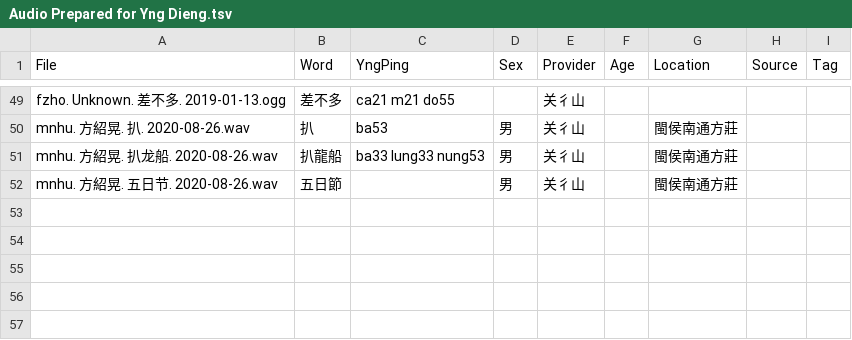
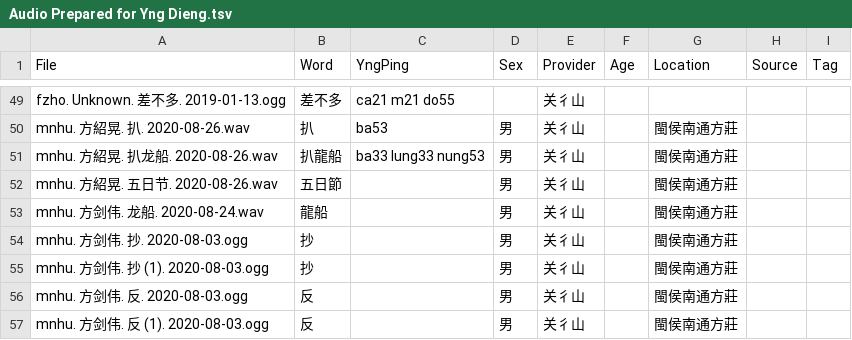
Before and after one commit to MindongLab/cdo-corpus, a TSV file: audio in yngdieng/Audio Prepared for Yng Dieng.tsv, drawn as a sheet; only a part is shown, gaps mark what is left out; the diff names each change by its address in the sheet, - before the commit and + after, or states it on an @@ line.

```diff
--- a/audio in yngdieng/Audio Prepared for Yng Dieng.tsv
+++ b/audio in yngdieng/Audio Prepared for Yng Dieng.tsv
+row 53: mnhu. 方剑伟. 龙船. 2020-08-24.wav | 龍船 |  | 男 | 关彳山 |  | 閩侯南通方莊
+row 54: mnhu. 方剑伟. 抄. 2020-08-03.ogg | 抄 |  | 男 | 关彳山 |  | 閩侯南通方莊
+row 55: mnhu. 方剑伟. 抄 (1). 2020-08-03.ogg | 抄 |  | 男 | 关彳山 |  | 閩侯南通方莊
+row 56: mnhu. 方剑伟. 反. 2020-08-03.ogg | 反 |  | 男 | 关彳山 |  | 閩侯南通方莊
+row 57: mnhu. 方剑伟. 反 (1). 2020-08-03.ogg | 反 |  | 男 | 关彳山 |  | 閩侯南通方莊
```
Also changed, not shown: 7 other files.
